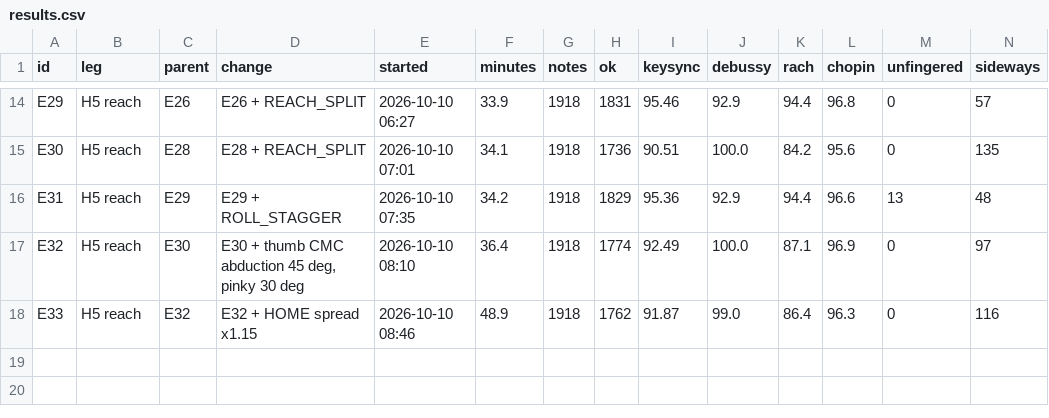
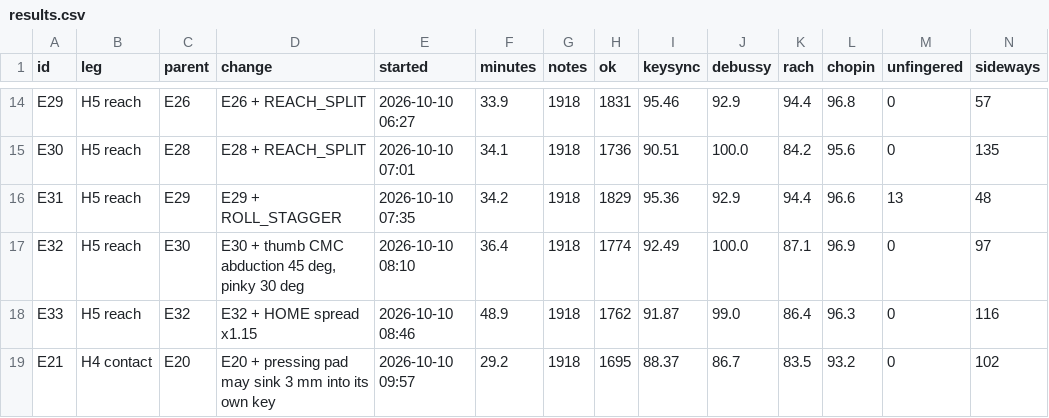
Before and after one commit to newjordan/h3_band_TFCV, a CSV file: lab/results.csv, drawn as a sheet; only a part is shown, gaps mark what is left out; rows hold the shown columns only; the diff names each change by its address in the sheet, - before the commit and + after, or states it on an @@ line.

```diff
--- a/lab/results.csv
+++ b/lab/results.csv
+row 19: E21 | H4 contact | E20 | E20 + pressing pad may sink 3 mm into its own key | 2026-10-10 09:57 | 29.2 | 1918 | 1695 | 88.37 | 86.7 | 83.5 | 93.2 | 0 | 102
```
Also changed, not shown: 39 other files.
